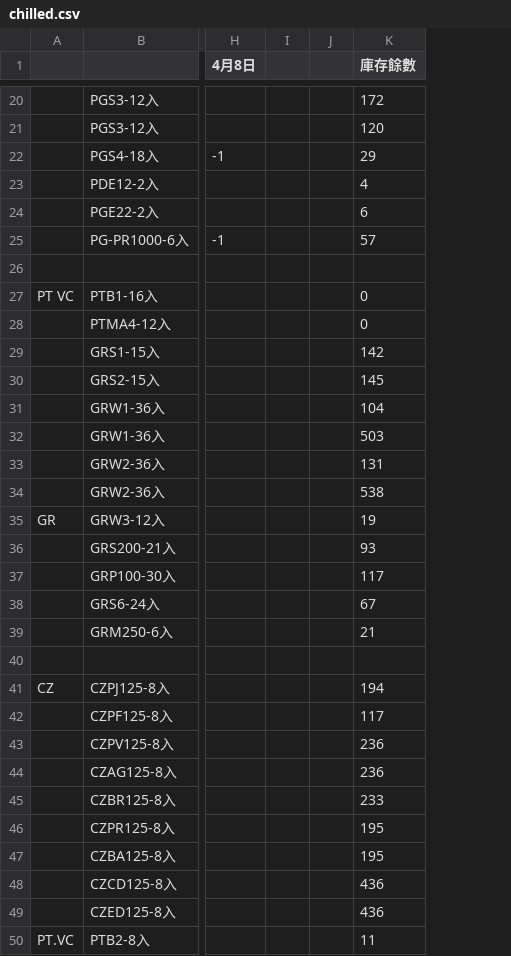
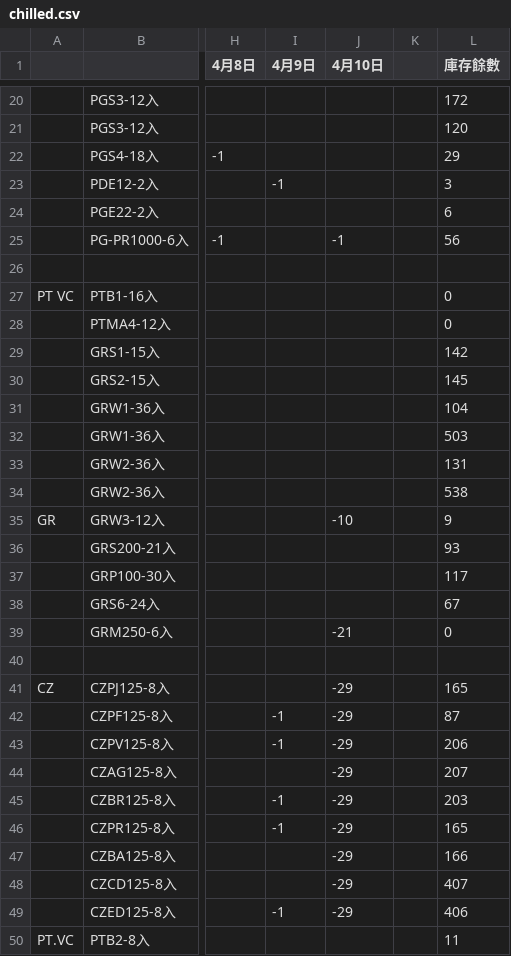
Before and after one commit to mingfonglpg-bit/-, a CSV file: chilled.csv, drawn as a sheet; only a part is shown, gaps mark what is left out; removed rows and columns are numbered as before the commit, all else as after; the diff covers the shown part only; the diff names each change by its address in the sheet, - before the commit and + after, or states it on an @@ line.

```diff
--- a/chilled.csv
+++ b/chilled.csv
-column I, empty
+column I (4月9日), rows 23-49: -1 |  |  |  |  |  |  |  |  |  |  |  |  |  |  |  |  |  |  | -1 | -1 |  | -1 | -1 |  |  | -1
+column J (4月10日), rows 25-49: -1 |  |  |  |  |  |  |  |  |  | -10 |  |  |  | -21 |  | -29 | -29 | -29 | -29 | -29 | -29 | -29 | -29 | -29
-L23 (庫存餘數): 4
+L23 (庫存餘數): 3
-L25 (庫存餘數): 57
+L25 (庫存餘數): 56
-L35 (庫存餘數): 19
+L35 (庫存餘數): 9
-L39 (庫存餘數): 21
+L39 (庫存餘數): 0
-L41 (庫存餘數): 194
+L41 (庫存餘數): 165
-L42 (庫存餘數): 117
+L42 (庫存餘數): 87
-L43 (庫存餘數): 236
+L43 (庫存餘數): 206
-L44 (庫存餘數): 236
+L44 (庫存餘數): 207
-L45 (庫存餘數): 233
+L45 (庫存餘數): 203
-L46 (庫存餘數): 195
+L46 (庫存餘數): 165
-L47 (庫存餘數): 195
+L47 (庫存餘數): 166
-L48 (庫存餘數): 436
+L48 (庫存餘數): 407
-L49 (庫存餘數): 436
+L49 (庫存餘數): 406
```
Also changed, not shown: 18 edited cells elsewhere in this file, frozen.csv, 1 other file.
